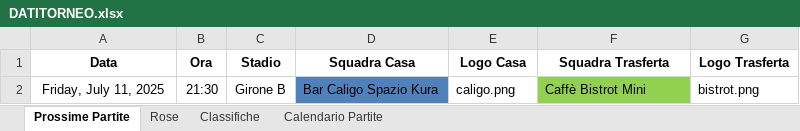
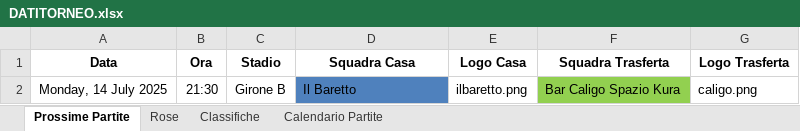
Before and after one commit to robertolibanora/FutRivals, an Excel workbook: DATITORNEO.xlsx, sheet Prossime Partite, drawn as a sheet; values as stored, in another font and other column widths than the file's, no borders; removed rows and columns are numbered as before the commit, all else as after; the diff names each change by its address in the sheet, - before the commit and + after, or states it on an @@ line.

```diff
--- a/DATITORNEO.xlsx (sheet Prossime Partite)
+++ b/DATITORNEO.xlsx (sheet Prossime Partite)
-row 2: Friday, July 11, 2025 | 21:30 | Girone B | Bar Caligo Spazio Kura | caligo.png | Caffè Bistrot Mini | bistrot.png
+row 2: Monday, 14 July 2025 | 21:30 | Girone B | Il Baretto | ilbaretto.png | Bar Caligo Spazio Kura | caligo.png
```
Also changed, not shown: sheet Rose.
